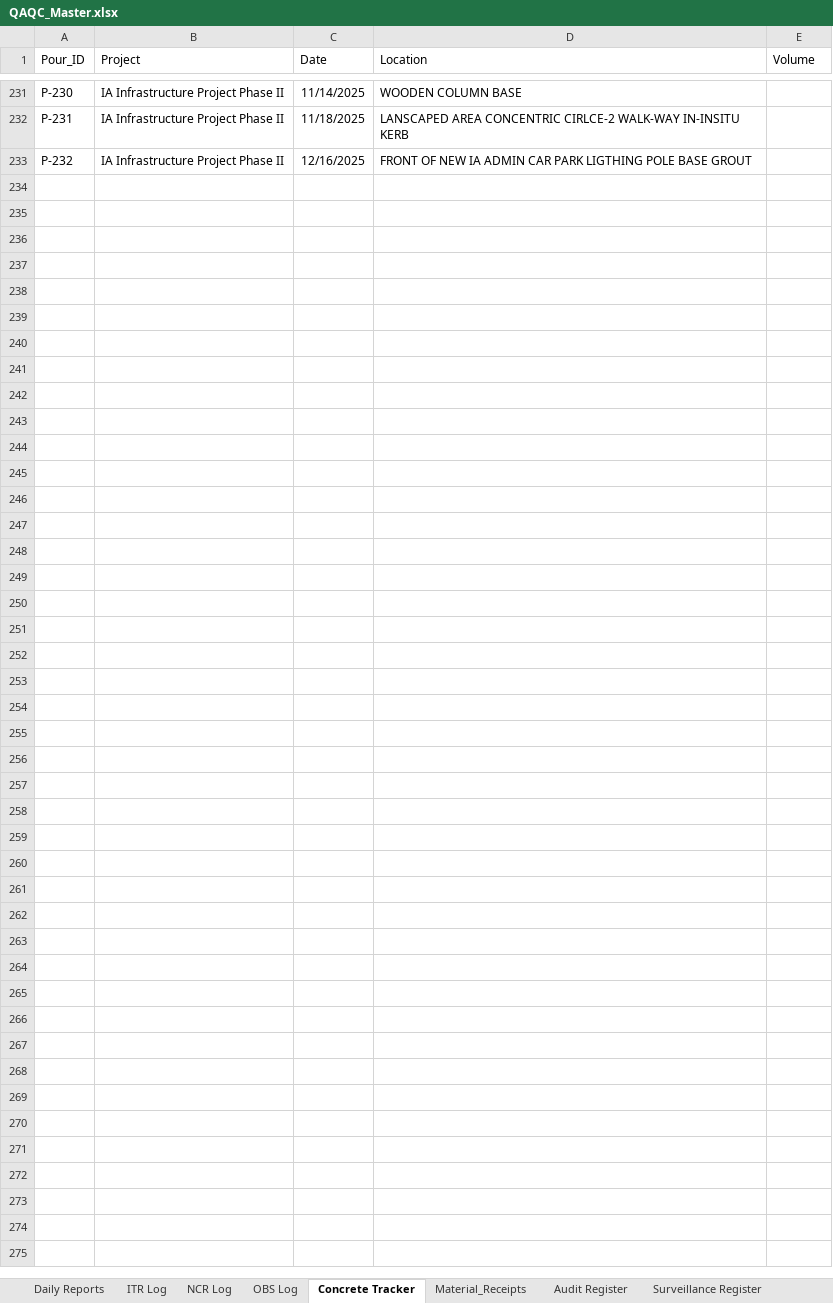
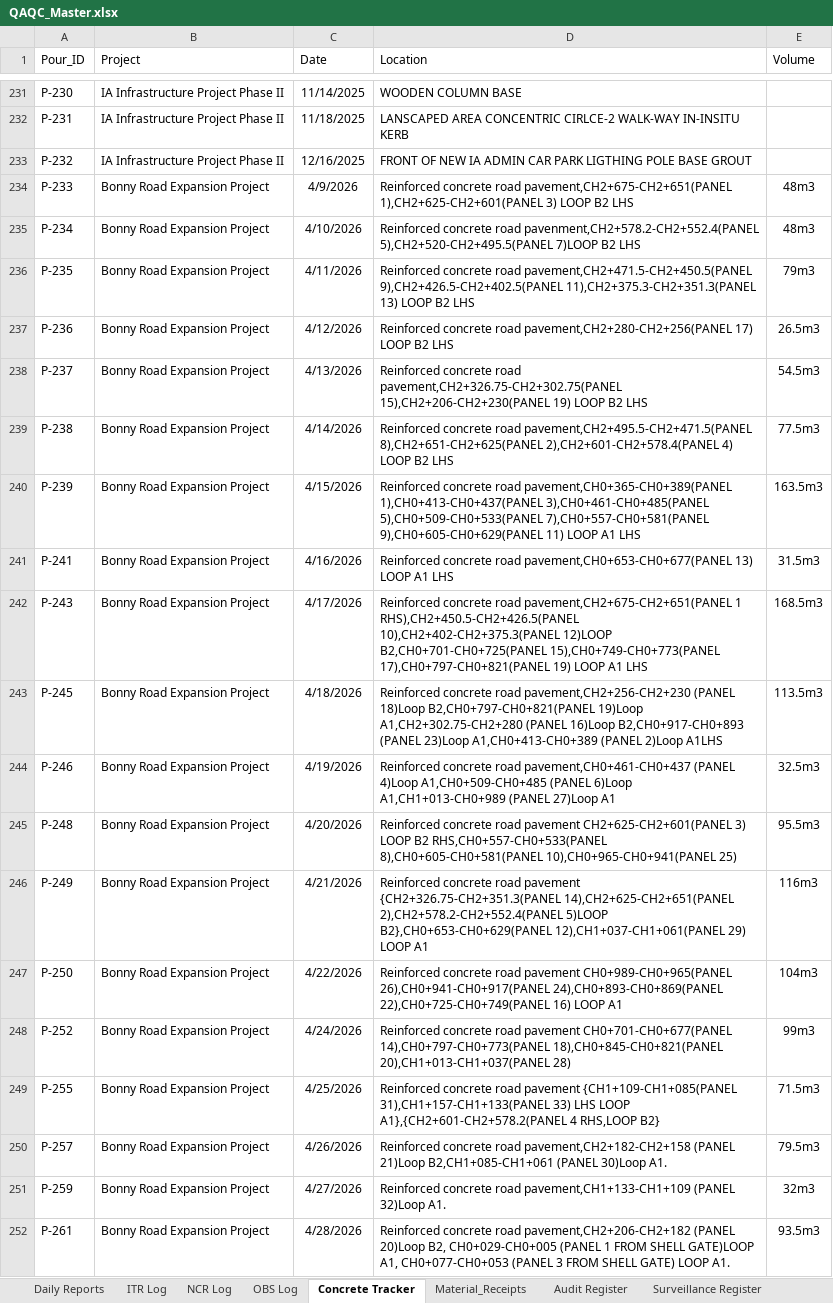
Before and after one commit to fortunesundayske-dev/QAQC_Dashboard, an Excel workbook: data/QAQC_Master.xlsx, sheet Concrete Tracker, drawn as a sheet; only a part is shown, gaps mark what is left out; values as stored, in another font and other column widths than the file's, no borders; the diff covers the shown part only; the diff names each change by its address in the sheet, - before the commit and + after, or states it on an @@ line.

Commit message:
Update QAQC master workbook

```diff
--- a/data/QAQC_Master.xlsx (sheet Concrete Tracker)
+++ b/data/QAQC_Master.xlsx (sheet Concrete Tracker)
+row 234: P-233 | Bonny Road Expansion Project | 4/9/2026 | Reinforced concrete road pavement,CH2+675-CH2+651(PANEL 1),CH2+625-CH2+601(PANEL 3) LOOP B2 LHS | 48m3
+row 235: P-234 | Bonny Road Expansion Project | 4/10/2026 | Reinforced concrete road pavenment,CH2+578.2-CH2+552.4(PANEL 5),CH2+520-CH2+495.5(PANEL 7)LOOP B2 LHS | 48m3
+row 236: P-235 | Bonny Road Expansion Project | 4/11/2026 | Reinforced concrete road pavement,CH2+471.5-CH2+450.5(PANEL 9),CH2+426.5-CH2+402.5(PANEL 11),CH2+375.3-CH2+351.3(PANEL 13) LOOP B2 LHS | 79m3
+row 237: P-236 | Bonny Road Expansion Project | 4/12/2026 | Reinforced concrete road pavement,CH2+280-CH2+256(PANEL 17) LOOP B2 LHS | 26.5m3
+row 238: P-237 | Bonny Road Expansion Project | 4/13/2026 | Reinforced concrete road pavement,CH2+326.75-CH2+302.75(PANEL 15),CH2+206-CH2+230(PANEL 19) LOOP B2 LHS | 54.5m3
+row 239: P-238 | Bonny Road Expansion Project | 4/14/2026 | Reinforced concrete road pavement,CH2+495.5-CH2+471.5(PANEL 8),CH2+651-CH2+625(PANEL 2),CH2+601-CH2+578.4(PANEL 4) LOOP B2 LHS | 77.5m3
+row 240: P-239 | Bonny Road Expansion Project | 4/15/2026 | Reinforced concrete road pavement,CH0+365-CH0+389(PANEL 1),CH0+413-CH0+437(PANEL 3),CH0+461-CH0+485(PANEL 5),CH0+509-CH0+533(PANEL 7),CH0+557-CH0+581(PANEL 9),CH0+605-CH0+629(PANEL 11) LOOP A1 LHS | 163.5m3
+row 241: P-241 | Bonny Road Expansion Project | 4/16/2026 | Reinforced concrete road pavement,CH0+653-CH0+677(PANEL 13) LOOP A1 LHS | 31.5m3
+row 242: P-243 | Bonny Road Expansion Project | 4/17/2026 | Reinforced concrete road pavement,CH2+675-CH2+651(PANEL 1 RHS),CH2+450.5-CH2+426.5(PANEL 10),CH2+402-CH2+375.3(PANEL 12)LOOP B2,CH0+701-CH0+725(PANEL 15),CH0+749-CH0+773(PANEL 17),CH0+797-CH0+821(PANEL 19) LOOP A1 LHS | 168.5m3
+row 243: P-245 | Bonny Road Expansion Project | 4/18/2026 | Reinforced concrete road pavement,CH2+256-CH2+230 (PANEL 18)Loop B2,CH0+797-CH0+821(PANEL 19)Loop A1,CH2+302.75-CH2+280 (PANEL 16)Loop B2,CH0+917-CH0+893 (PANEL 23)Loop A1,CH0+413-CH0+389 (PANEL 2)Loop A1LHS | 113.5m3
+row 244: P-246 | Bonny Road Expansion Project | 4/19/2026 | Reinforced concrete road pavement,CH0+461-CH0+437 (PANEL 4)Loop A1,CH0+509-CH0+485 (PANEL 6)Loop A1,CH1+013-CH0+989 (PANEL 27)Loop A1 | 32.5m3
+row 245: P-248 | Bonny Road Expansion Project | 4/20/2026 | Reinforced concrete road pavement CH2+625-CH2+601(PANEL 3) LOOP B2 RHS,CH0+557-CH0+533(PANEL 8),CH0+605-CH0+581(PANEL 10),CH0+965-CH0+941(PANEL 25) | 95.5m3
+row 246: P-249 | Bonny Road Expansion Project | 4/21/2026 | Reinforced concrete road pavement {CH2+326.75-CH2+351.3(PANEL 14),CH2+625-CH2+651(PANEL 2),CH2+578.2-CH2+552.4(PANEL 5)LOOP B2},CH0+653-CH0+629(PANEL 12),CH1+037-CH1+061(PANEL 29) LOOP A1 | 116m3
+row 247: P-250 | Bonny Road Expansion Project | 4/22/2026 | Reinforced concrete road pavement CH0+989-CH0+965(PANEL 26),CH0+941-CH0+917(PANEL 24),CH0+893-CH0+869(PANEL 22),CH0+725-CH0+749(PANEL 16) LOOP A1 | 104m3
+row 248: P-252 | Bonny Road Expansion Project | 4/24/2026 | Reinforced concrete road pavement CH0+701-CH0+677(PANEL 14),CH0+797-CH0+773(PANEL 18),CH0+845-CH0+821(PANEL 20),CH1+013-CH1+037(PANEL 28) | 99m3
+row 249: P-255 | Bonny Road Expansion Project | 4/25/2026 | Reinforced concrete road pavement {CH1+109-CH1+085(PANEL 31),CH1+157-CH1+133(PANEL 33) LHS LOOP A1},{CH2+601-CH2+578.2(PANEL 4 RHS,LOOP B2} | 71.5m3
+row 250: P-257 | Bonny Road Expansion Project | 4/26/2026 | Reinforced concrete road pavement,CH2+182-CH2+158 (PANEL 21)Loop B2,CH1+085-CH1+061 (PANEL 30)Loop A1. | 79.5m3
+row 251: P-259 | Bonny Road Expansion Project | 4/27/2026 | Reinforced concrete road pavement,CH1+133-CH1+109 (PANEL 32)Loop A1. | 32m3
+row 252: P-261 | Bonny Road Expansion Project | 4/28/2026 | Reinforced concrete road pavement,CH2+206-CH2+182 (PANEL 20)Loop B2, CH0+029-CH0+005 (PANEL 1 FROM SHELL GATE)LOOP A1, CH0+077-CH0+053 (PANEL 3 FROM SHELL GATE) LOOP A1. | 93.5m3
```
Also changed, not shown: 48 added rows and 9 edited cells elsewhere in this sheet, sheet Daily Reports.
